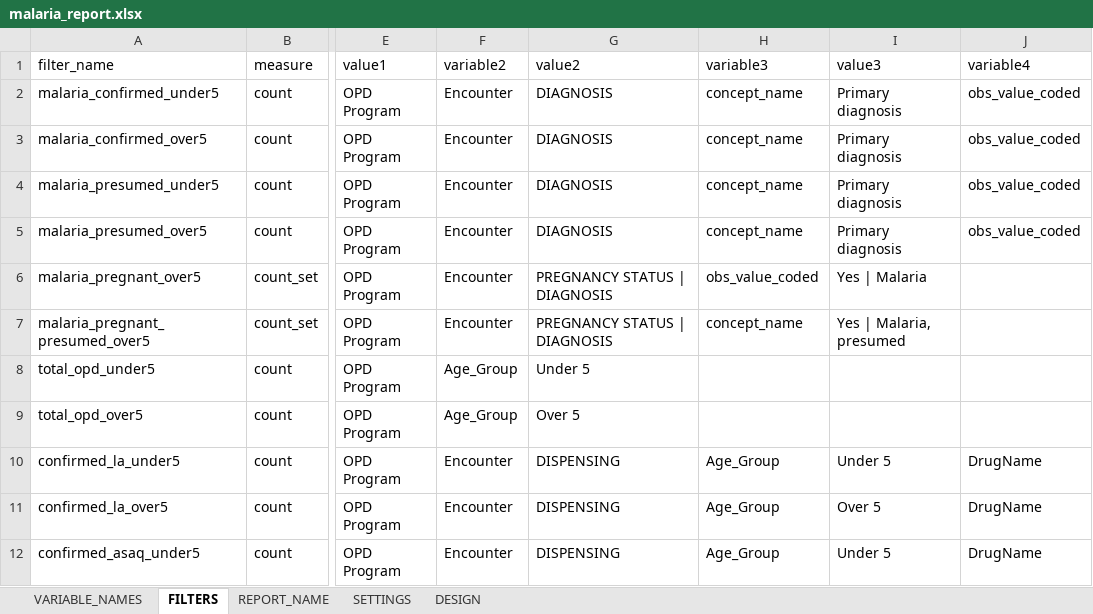
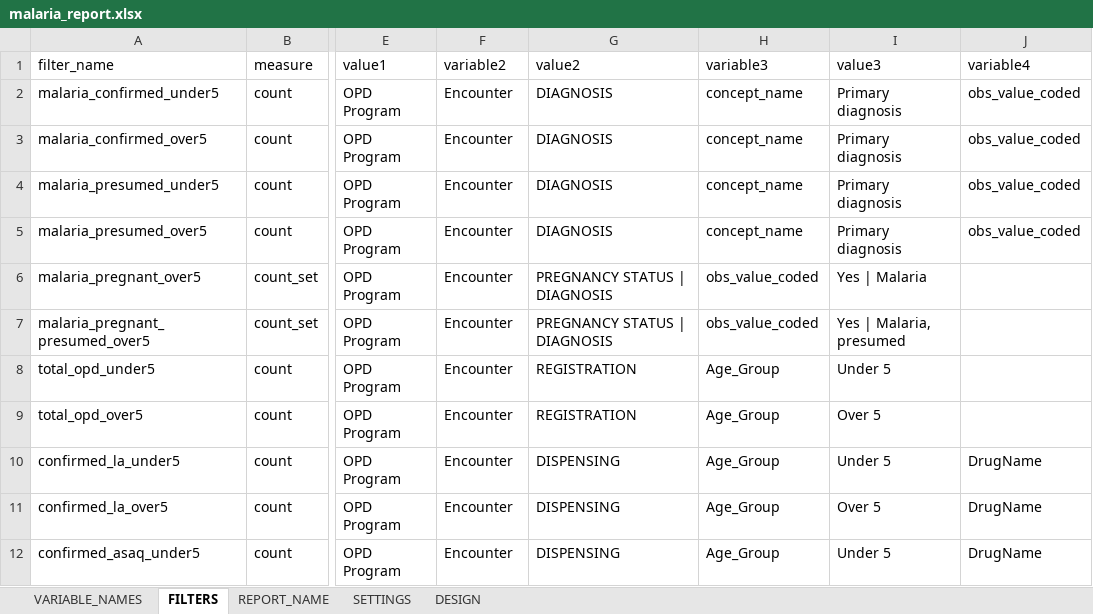
Before and after one commit to LUKEINTERNATIONAL/Mahis_Reports, an Excel workbook: data/uploads/malaria_report.xlsx, sheet FILTERS, drawn as a sheet; only a part is shown, gaps mark what is left out; values as stored, in another font and other column widths than the file's, no borders; the diff names each change by its address in the sheet, - before the commit and + after, or states it on an @@ line.

```diff
--- a/data/uploads/malaria_report.xlsx (sheet FILTERS)
+++ b/data/uploads/malaria_report.xlsx (sheet FILTERS)
-H7: concept_name
+H7: obs_value_coded
-F8:F9: Age_Group
+F8:F9: Encounter
-G8: Under 5
+G8: REGISTRATION
-H8:H9: (empty)
+H8:H9: Age_Group
-I8: (empty)
+I8: Under 5
-G9: Over 5
+G9: REGISTRATION
-I9: (empty)
+I9: Over 5
```
Also changed, not shown: 9 other files.
